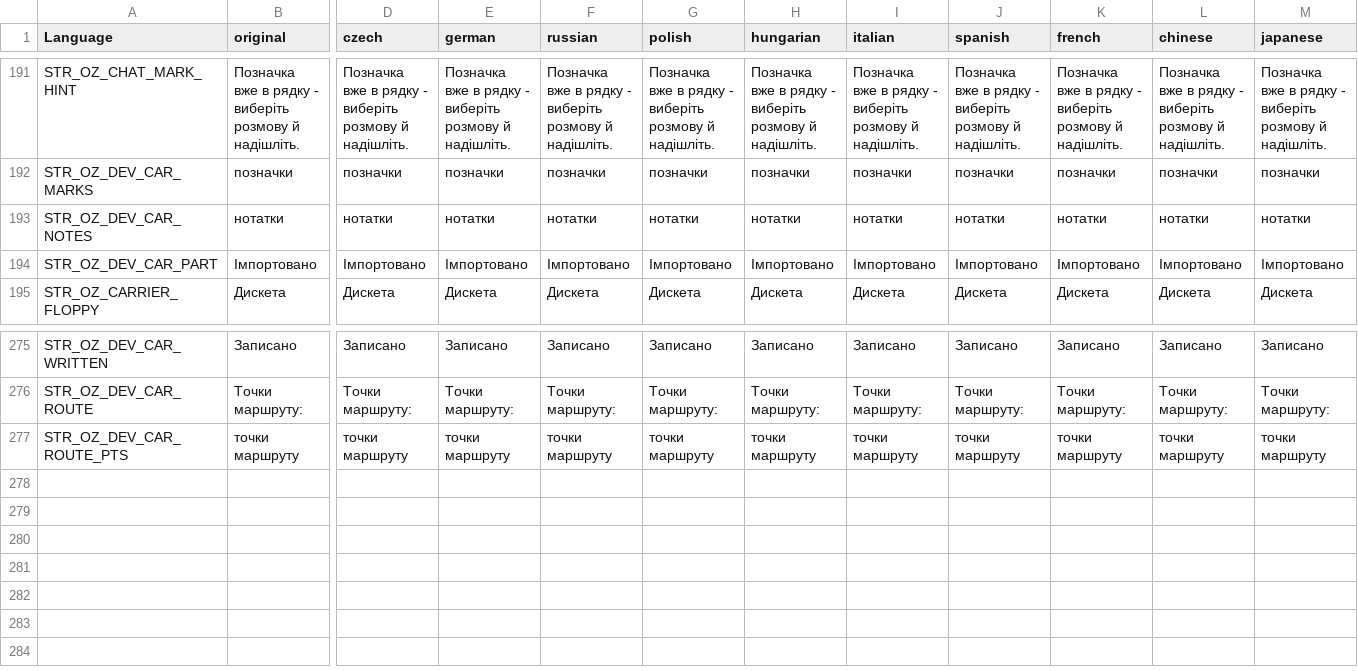
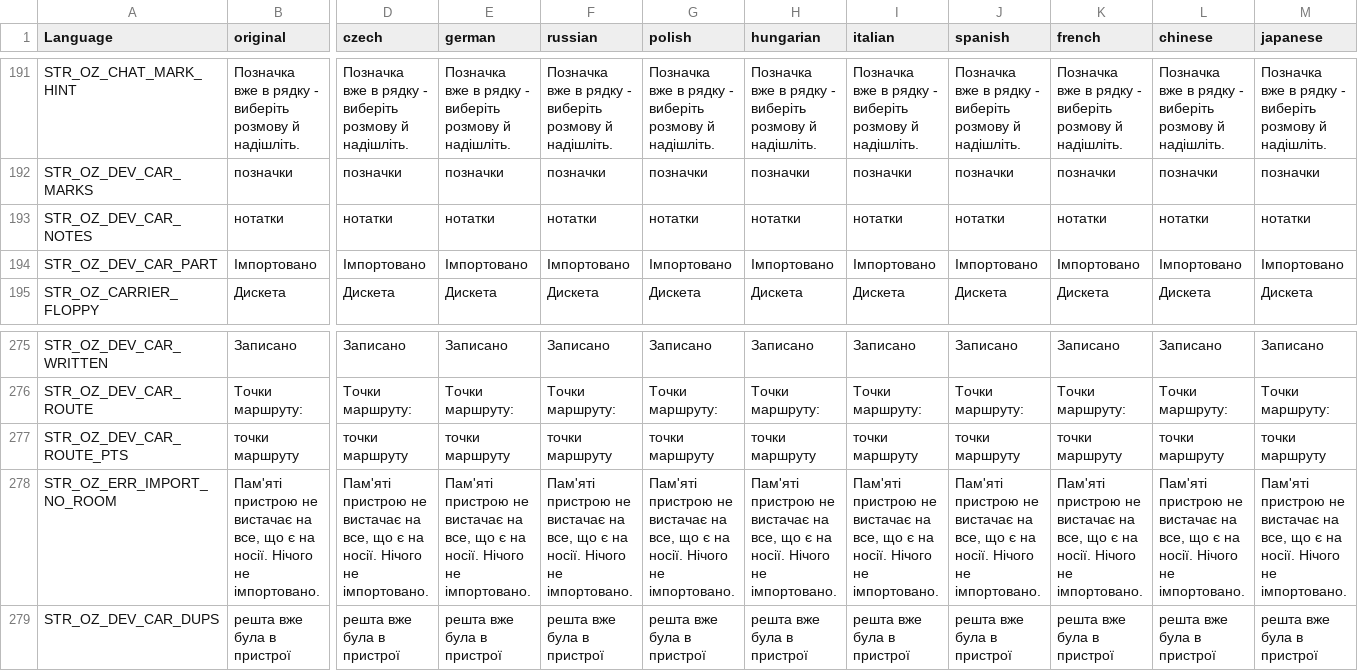
Before and after one commit to G-cmd-png/openzone-pda, a CSV file: OpenZone_PDA/stringtable.csv, drawn as a sheet; only a part is shown, gaps mark what is left out; rows hold the shown columns only; the diff covers the shown part only; the diff names each change by its address in the sheet, - before the commit and + after, or states it on an @@ line.

```diff
--- a/OpenZone_PDA/stringtable.csv
+++ b/OpenZone_PDA/stringtable.csv
-B194 (original): Iмпортовано
+B194 (original): Імпортовано
-D194 (czech): Iмпортовано
+D194 (czech): Імпортовано
-E194 (german): Iмпортовано
+E194 (german): Імпортовано
-F194 (russian): Iмпортовано
+F194 (russian): Імпортовано
-G194 (polish): Iмпортовано
+G194 (polish): Імпортовано
-H194 (hungarian): Iмпортовано
+H194 (hungarian): Імпортовано
-I194 (italian): Iмпортовано
+I194 (italian): Імпортовано
-J194 (spanish): Iмпортовано
+J194 (spanish): Імпортовано
-K194 (french): Iмпортовано
+K194 (french): Імпортовано
-L194 (chinese): Iмпортовано
+L194 (chinese): Імпортовано
-M194 (japanese): Iмпортовано
+M194 (japanese): Імпортовано
+row 278: STR_OZ_ERR_IMPORT_NO_ROOM | Пам'яті пристрою не вистачає на все, що є на носії. Нічого не імпортовано. | Пам'яті пристрою не вистачає на все, що є на носії. Нічого не імпортовано. | Пам'яті пристрою не вистачає на все, що є на носії. Нічого не імпортовано. | Пам'яті пристрою не вистачає на все, що є на носії. Нічого не імпортовано. | Пам'яті пристрою не вистачає на все, що є на носії. Нічого не імпортовано. | Пам'яті пристрою не вистачає на все, що є на носії. Нічого не імпортовано. | Пам'яті пристрою не вистачає на все, що є на носії. Нічого не імпортовано. | Пам'яті пристрою не вистачає на все, що є на носії. Нічого не імпортовано. | Пам'яті пристрою не вистачає на все, що є на носії. Нічого не імпортовано. | Пам'яті пристрою не вистачає на все, що є на носії. Нічого не імпортовано. | Пам'яті пристрою не вистачає на все, що є на носії. Нічого не імпортовано.
+row 279: STR_OZ_DEV_CAR_DUPS | решта вже була в пристрої | решта вже була в пристрої | решта вже була в пристрої | решта вже була в пристрої | решта вже була в пристрої | решта вже була в пристрої | решта вже була в пристрої | решта вже була в пристрої | решта вже була в пристрої | решта вже була в пристрої | решта вже була в пристрої
```
Also changed, not shown: 2 edited cells elsewhere in this file, 3 other files.
